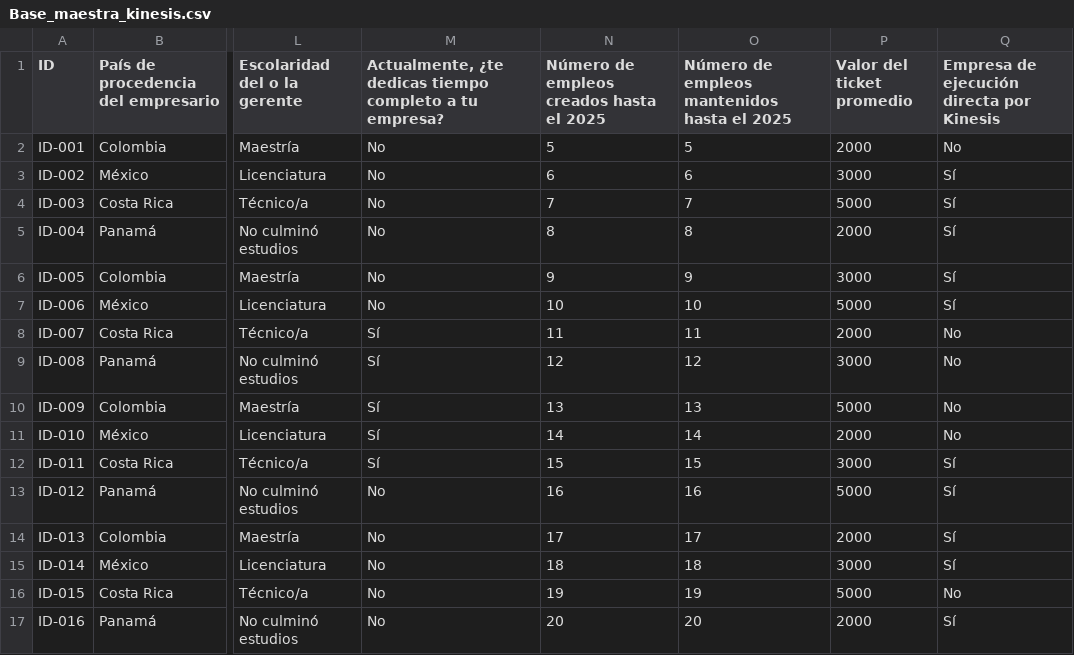
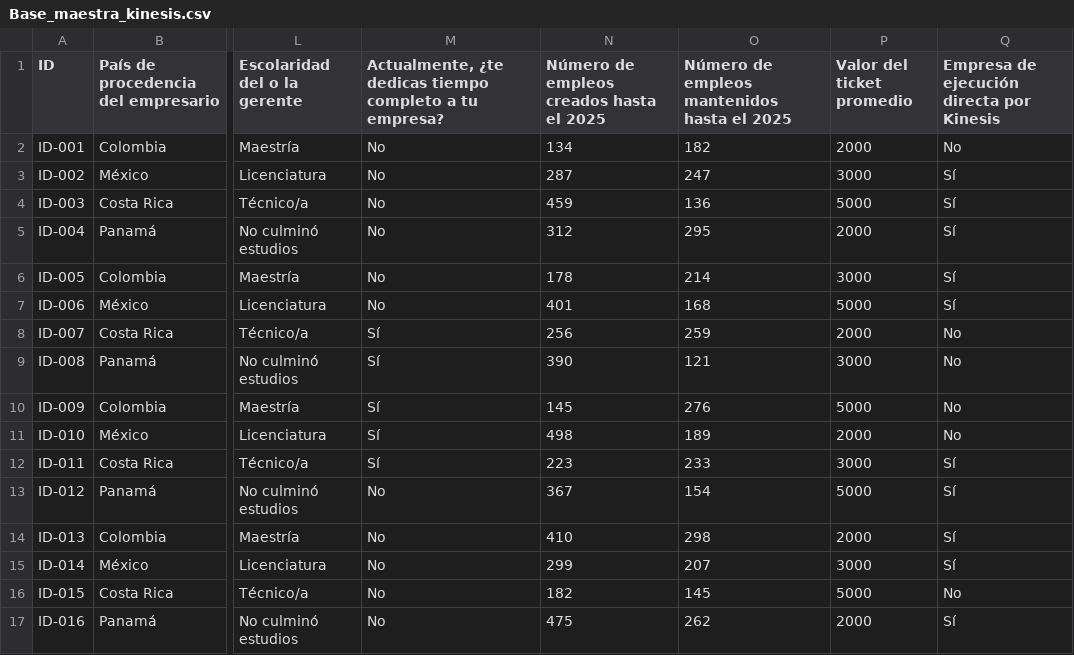
Before and after one commit to Headdaniel/kinesis-nexus-ai, a CSV file: data/raw/Base_maestra_kinesis.csv, drawn as a sheet; only a part is shown, gaps mark what is left out; the diff covers the shown part only; the diff names each change by its address in the sheet, - before the commit and + after, or states it on an @@ line.

Commit message:
Actualizar datos del CSV a la versión más reciente

```diff
--- a/data/raw/Base_maestra_kinesis.csv
+++ b/data/raw/Base_maestra_kinesis.csv
-N2: 5
+N2: 134
-O2: 5
+O2: 182
-N3: 6
+N3: 287
-O3: 6
+O3: 247
-N4: 7
+N4: 459
-O4: 7
+O4: 136
-N5: 8
+N5: 312
-O5: 8
+O5: 295
-N6: 9
+N6: 178
-O6: 9
+O6: 214
-N7: 10
+N7: 401
-O7: 10
+O7: 168
-N8: 11
+N8: 256
-O8: 11
+O8: 259
-N9: 12
+N9: 390
-O9: 12
+O9: 121
-N10: 13
+N10: 145
-O10: 13
+O10: 276
-N11: 14
+N11: 498
-O11: 14
+O11: 189
-N12: 15
+N12: 223
-O12: 15
+O12: 233
-N13: 16
+N13: 367
-O13: 16
+O13: 154
-N14: 17
+N14: 410
-O14: 17
+O14: 298
-N15: 18
+N15: 299
-O15: 18
+O15: 207
-N16: 19
+N16: 182
-O16: 19
+O16: 145
-N17: 20
+N17: 475
-O17: 20
+O17: 262
```
Also changed, not shown: 5 added rows and 68 edited cells elsewhere in this file.
